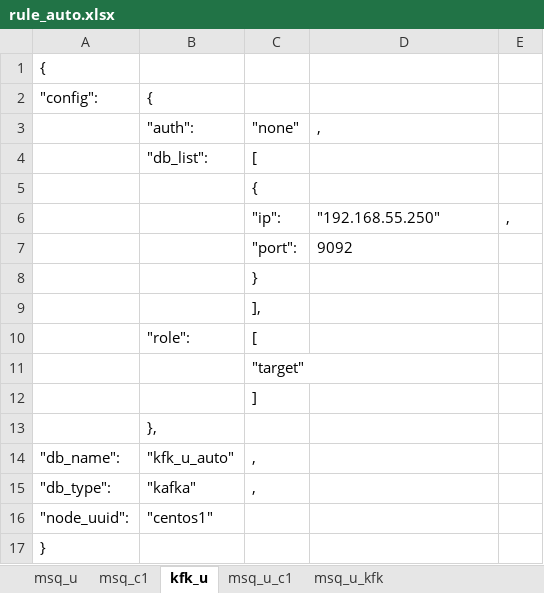
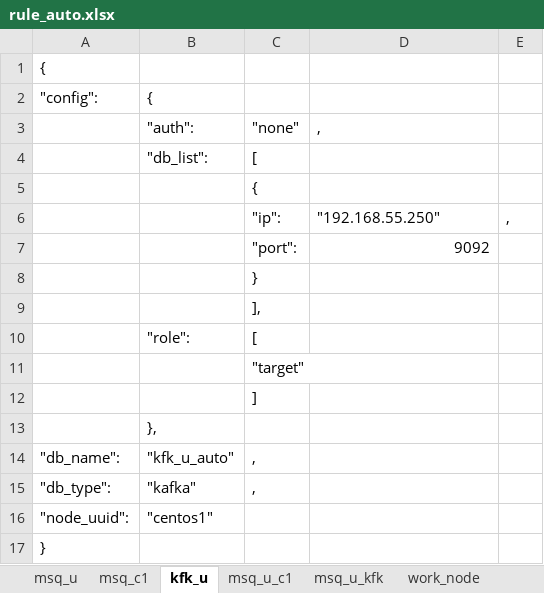
Before and after one commit to sunxiaoou/py, an Excel workbook: i2up/excel/rule_auto.xlsx, sheet kfk_u, drawn as a sheet; values as stored, in another font and other column widths than the file's, no borders; the diff names each change by its address in the sheet, - before the commit and + after, or states it on an @@ line.

```diff
--- a/i2up/excel/rule_auto.xlsx (sheet kfk_u)
+++ b/i2up/excel/rule_auto.xlsx (sheet kfk_u)
+sheet tab: work_node
-D7 alignment: left
+D7 alignment: right
```
Also changed, not shown: sheet msq_u, other sheet tabs, 2 other files.
